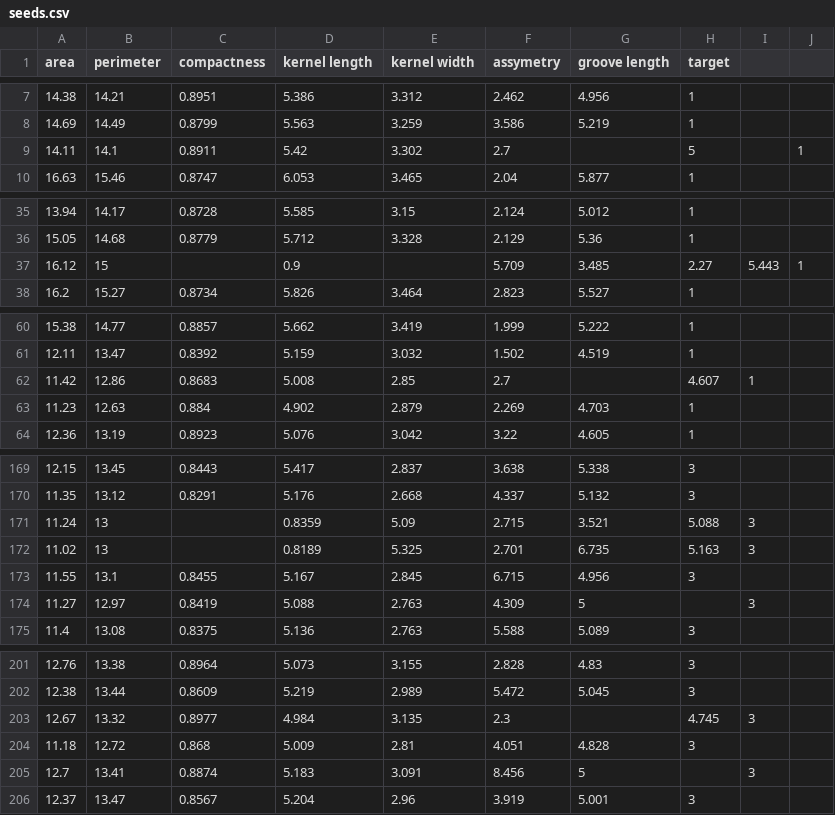
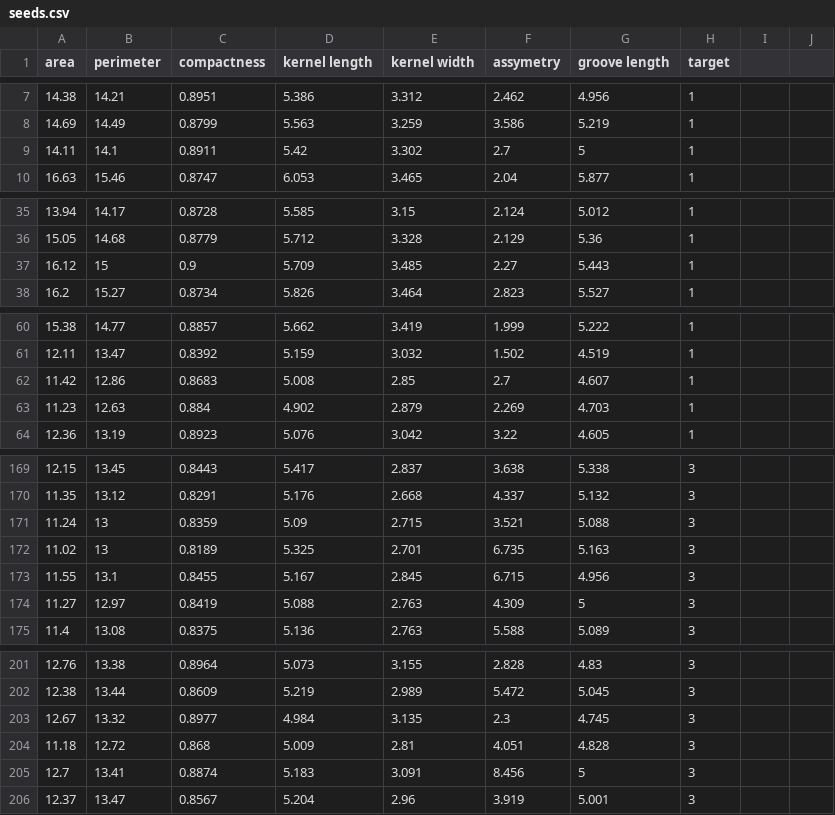
Before and after one commit to bblais/AI-and-Robotics-Fall-2025-Class-Notebooks, a CSV file: Sprint #4 - Images and Classification/data/seeds.csv, drawn as a sheet; only a part is shown, gaps mark what is left out; the diff covers the shown part only.

```diff
--- a/Sprint #4 - Images and Classification/data/seeds.csv
+++ b/Sprint #4 - Images and Classification/data/seeds.csv
@@ -9 +9 @@
-14.11,14.1,0.8911,5.42,3.302,2.7,,5,,1
+14.11,14.1,0.8911,5.42,3.302,2.7,5,1
@@ -37 +37 @@
-16.12,15,,0.9,,5.709,3.485,2.27,5.443,1
+16.12,15,0.9,5.709,3.485,2.27,5.443,1
@@ -62 +62 @@
-11.42,12.86,0.8683,5.008,2.85,2.7,,4.607,1,
+11.42,12.86,0.8683,5.008,2.85,2.7,4.607,1
@@ -171,2 +171,2 @@
-11.24,13,,0.8359,5.09,2.715,3.521,5.088,3,
-11.02,13,,0.8189,5.325,2.701,6.735,5.163,3,
+11.24,13,0.8359,5.09,2.715,3.521,5.088,3
+11.02,13,0.8189,5.325,2.701,6.735,5.163,3
@@ -174 +174 @@
-11.27,12.97,0.8419,5.088,2.763,4.309,5,,3,
+11.27,12.97,0.8419,5.088,2.763,4.309,5,3
@@ -203 +203 @@
-12.67,13.32,0.8977,4.984,3.135,2.3,,4.745,3,
+12.67,13.32,0.8977,4.984,3.135,2.3,4.745,3
@@ -205 +205 @@
-12.7,13.41,0.8874,5.183,3.091,8.456,5,,3,
+12.7,13.41,0.8874,5.183,3.091,8.456,5,3
```
Also changed, not shown: 7 edited cells elsewhere in this file, 57 other files.
